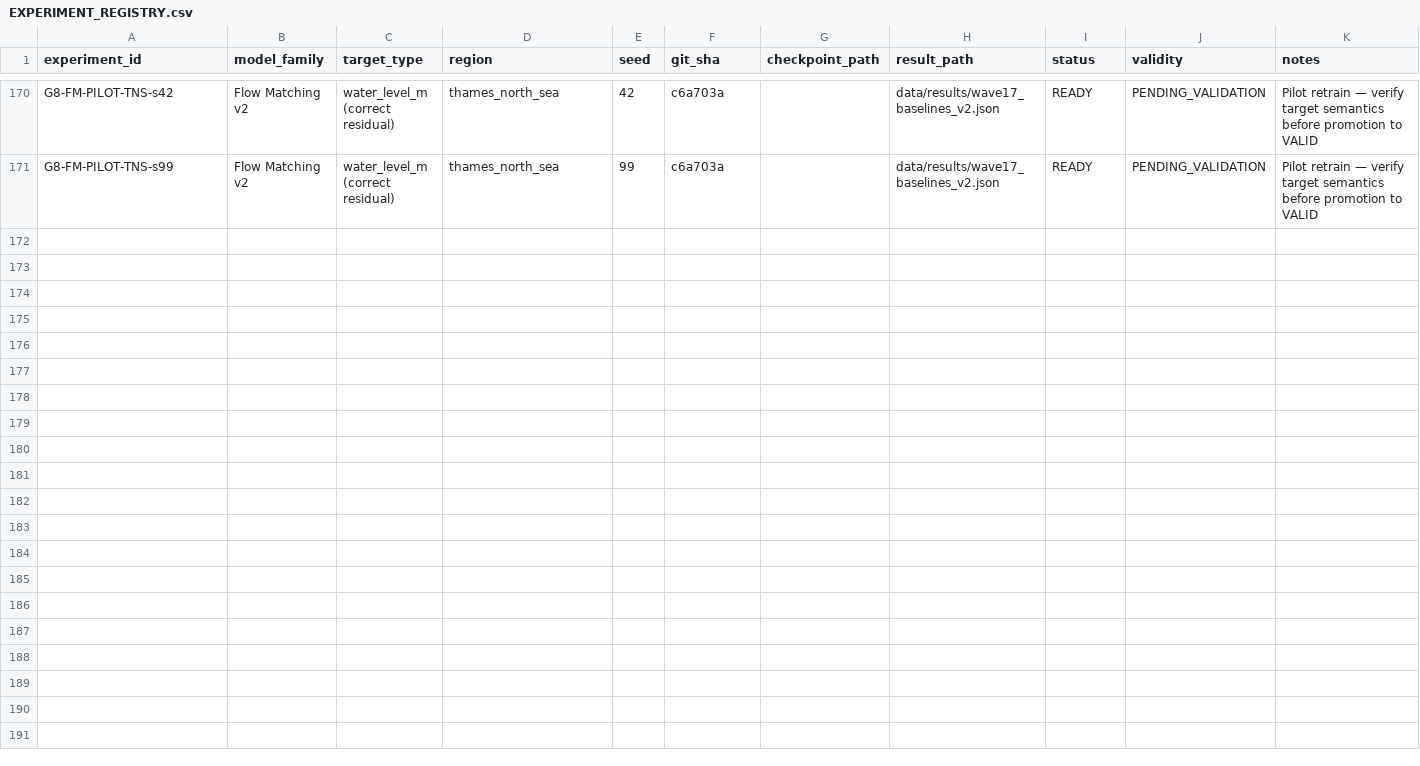
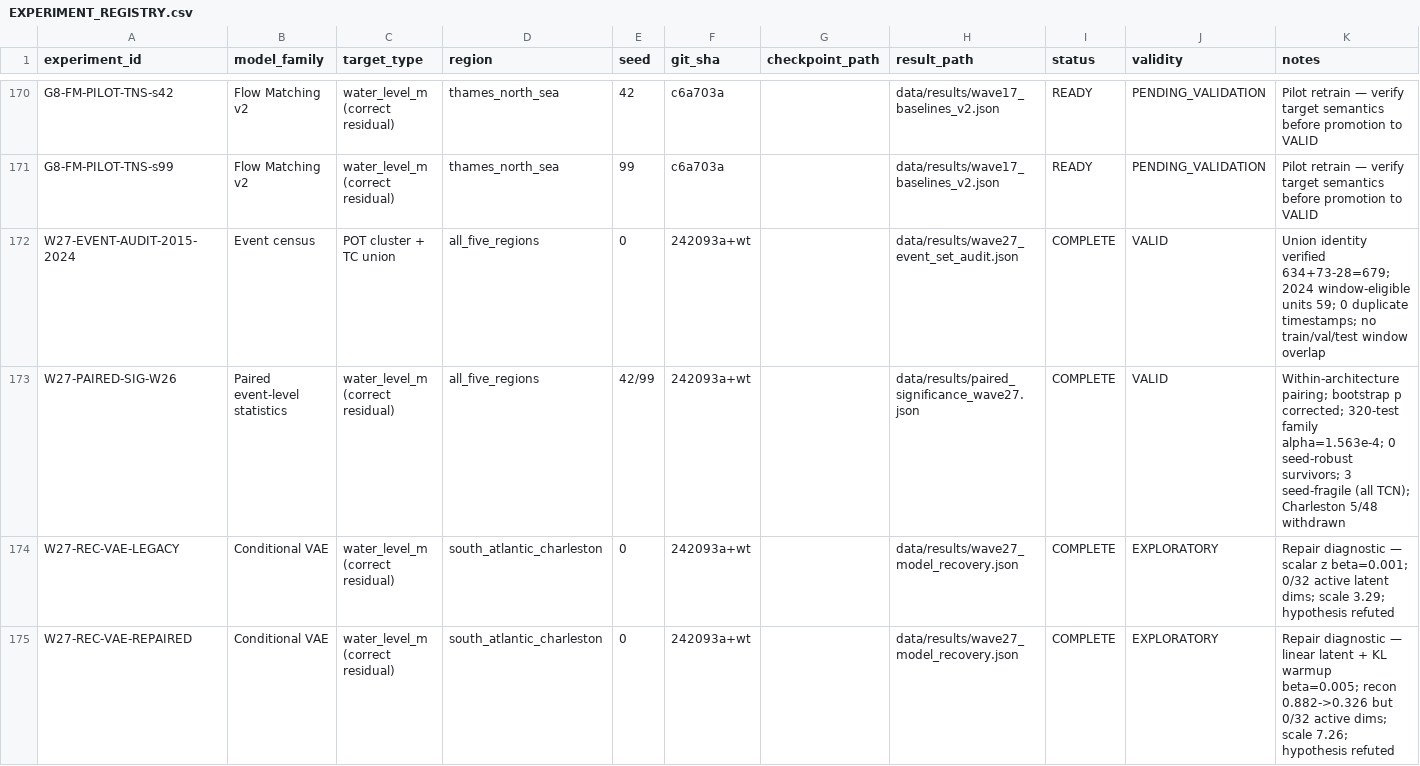
Before and after one commit to Yingda-Yu/TideTail, a CSV file: docs/status/EXPERIMENT_REGISTRY.csv, drawn as a sheet; only a part is shown, gaps mark what is left out; rows hold the shown columns only; the diff covers the shown part only; the diff names each change by its address in the sheet, - before the commit and + after, or states it on an @@ line.

Commit message:
wave2.8: corrected expanded rerun (honest negative), six-cell P2 result, physics/benchmark infrastructure
P0: corrected expanded-year rerun (E26 fix) — fidelity restored (scale
1.147/1.097, W1 0.019/0.033, INCONCLUSIVE); standard-FM augmentation
harms extreme-event MAE by +0.86% (p_perm 0.016, 40 units) and +0.92%
(p_perm 0.0023, 51 units). Honest negative result, retrospective caveat.

P2: six-cell comparison (A0/standard/tail-aware x GRU/TCN, FM seeds
{42,99}) — NO seed-robust improvement; Charleston harmed consistently
(+0.67..+1.19%, all p<0.04); NY Bight flips sign with generator seed;
tail-awareness changes nothing.

P4: event-matching protocol frozen (strict temporal overlap, union 679;
tolerance sensitivity 676/667/665 documented).

P1: wave28_physics_fm.py — 6-arm factorial with conditioning-only
control, physical penalties on implied clean estimate (inverse barometer
+ coast-normal wind stress, train-only OLS, auto-calibrated frozen
lambda); 11 unit tests.

P3: conditional WGAN-GP (src/tidetail/models/wgan_gp.py, 4 tests) +
7-family benchmark script (zero search budget; Diffusion-TS reconstructed
to residual space via tide).

Manuscript: expanded-year and six-cell sections rewritten; frozen
matching-protocol paragraph; PDF recompiled (22 pp); 311 tests pass.

```diff
--- a/docs/status/EXPERIMENT_REGISTRY.csv
+++ b/docs/status/EXPERIMENT_REGISTRY.csv
+row 172: W27-EVENT-AUDIT-2015-2024 | Event census | POT cluster + TC union | all_five_regions | 0 | 242093a+wt |  | data/results/wave27_event_set_audit.json | COMPLETE | VALID | Union identity verified 634+73-28=679; 2024 window-eligible units 59; 0 duplicate timestamps; no train/val/test window overlap
+row 173: W27-PAIRED-SIG-W26 | Paired event-level statistics | water_level_m (correct residual) | all_five_regions | 42/99 | 242093a+wt |  | data/results/paired_significance_wave27.json | COMPLETE | VALID | Within-architecture pairing; bootstrap p corrected; 320-test family alpha=1.563e-4; 0 seed-robust survivors; 3 seed-fragile (all TCN); Charleston 5/48 withdrawn
+row 174: W27-REC-VAE-LEGACY | Conditional VAE | water_level_m (correct residual) | south_atlantic_charleston | 0 | 242093a+wt |  | data/results/wave27_model_recovery.json | COMPLETE | EXPLORATORY | Repair diagnostic — scalar z beta=0.001; 0/32 active latent dims; scale 3.29; hypothesis refuted
+row 175: W27-REC-VAE-REPAIRED | Conditional VAE | water_level_m (correct residual) | south_atlantic_charleston | 0 | 242093a+wt |  | data/results/wave27_model_recovery.json | COMPLETE | EXPLORATORY | Repair diagnostic — linear latent + KL warmup beta=0.005; recon 0.882->0.326 but 0/32 active dims; scale 7.26; hypothesis refuted
```
Also changed, not shown: 12 added rows elsewhere in this file, 27 other files.
